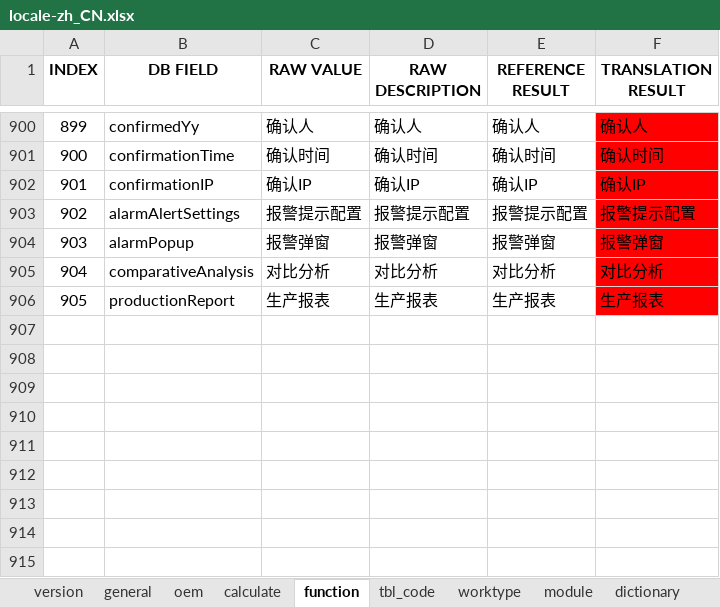
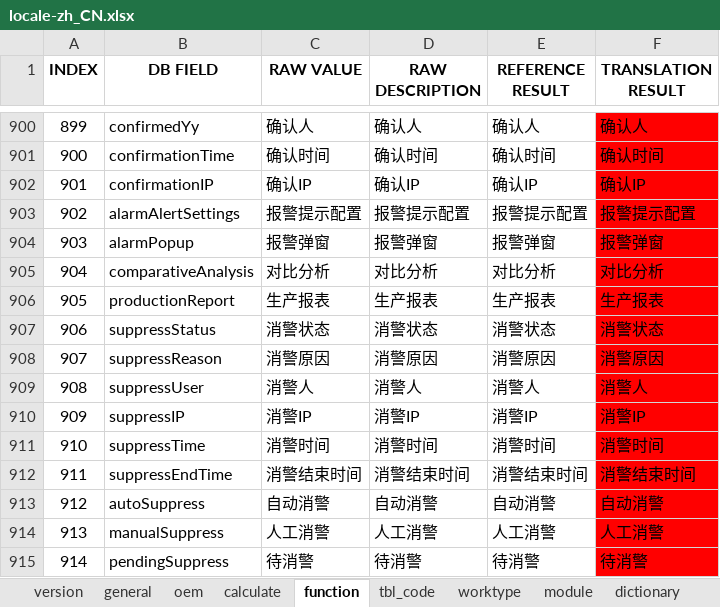
Before and after one commit to cosog/ap, an Excel workbook: WebRoot/oem/cnpc/locale/locale-zh_CN.xlsx, sheet function, drawn as a sheet; only a part is shown, gaps mark what is left out; values as stored, in another font and other column widths than the file's, no borders; the diff names each change by its address in the sheet, - before the commit and + after, or states it on an @@ line.

```diff
--- a/WebRoot/oem/cnpc/locale/locale-zh_CN.xlsx (sheet function)
+++ b/WebRoot/oem/cnpc/locale/locale-zh_CN.xlsx (sheet function)
+row 907: 906 | suppressStatus | 消警状态 | 消警状态 | 消警状态 | 消警状态
+row 908: 907 | suppressReason | 消警原因 | 消警原因 | 消警原因 | 消警原因
+row 909: 908 | suppressUser | 消警人 | 消警人 | 消警人 | 消警人
+row 910: 909 | suppressIP | 消警IP | 消警IP | 消警IP | 消警IP
+row 911: 910 | suppressTime | 消警时间 | 消警时间 | 消警时间 | 消警时间
+row 912: 911 | suppressEndTime | 消警结束时间 | 消警结束时间 | 消警结束时间 | 消警结束时间
+row 913: 912 | autoSuppress | 自动消警 | 自动消警 | 自动消警 | 自动消警
+row 914: 913 | manualSuppress | 人工消警 | 人工消警 | 人工消警 | 人工消警
+row 915: 914 | pendingSuppress | 待消警 | 待消警 | 待消警 | 待消警
```
Also changed, not shown: WebRoot/oem/cnpc/locale/locale-en.xlsx, WebRoot/oem/cnpc/locale/locale-ru.xlsx, 13 other files.
